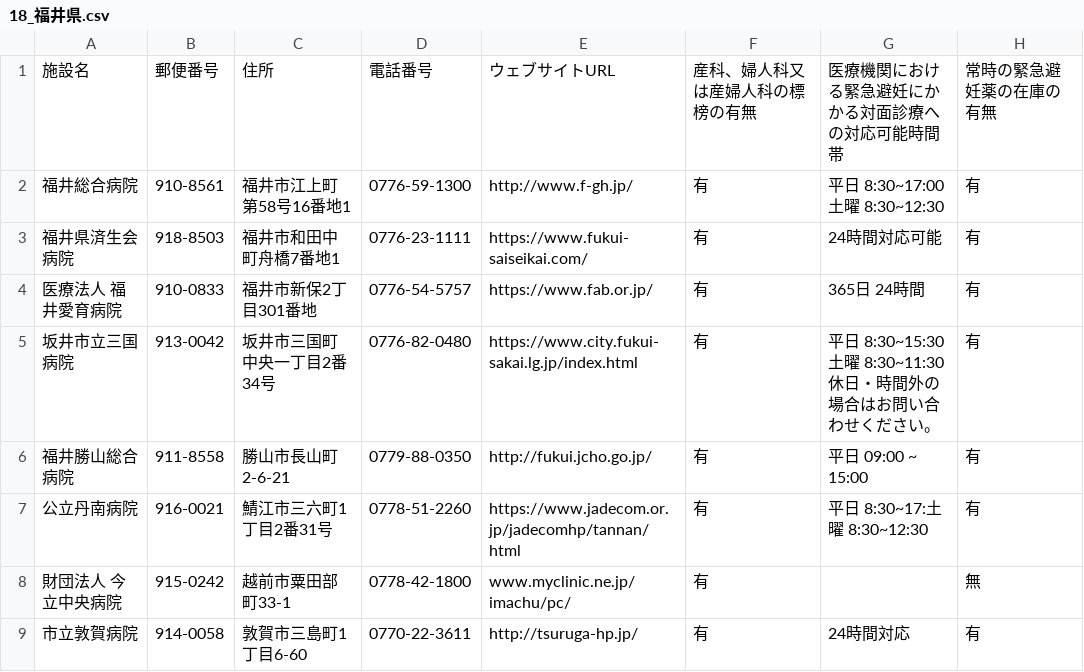
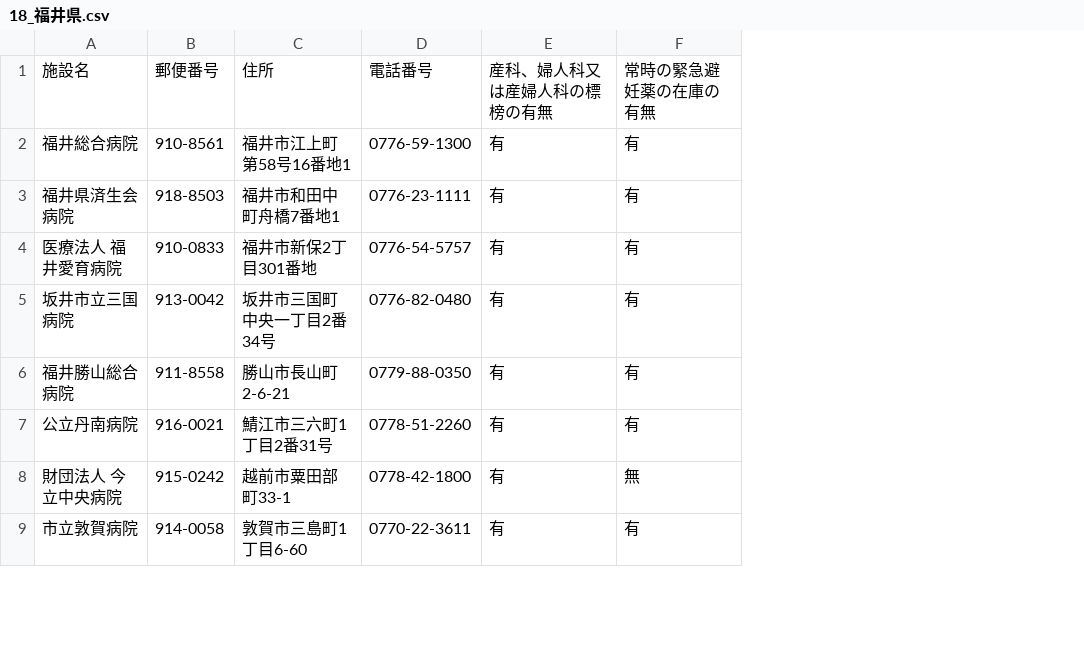
Before and after one commit to ryosuke-betw/opendata-pdf-to-csv, a CSV file: output_files/18_福井県.csv, drawn as a sheet; only a part is shown; the diff names each change by its address in the sheet, - before the commit and + after, or states it on an @@ line.

```diff
--- a/output_files/18_福井県.csv
+++ b/output_files/18_福井県.csv
-column E, rows 1-9: ウェブサイトURL | http://www.f-gh.jp/ | https://www.fukui-saiseikai.com/ | https://www.fab.or.jp/ | https://www.city.fukui-sakai.lg.jp/index.html | http://fukui.jcho.go.jp/ | https://www.jadecom.or.jp/jadecomhp/tannan/html | www.myclinic.ne.jp/imachu/pc/ | http://tsuruga-hp.jp/
-column G, rows 1-9: 医療機関における緊急避妊にかかる対面診療への対応可能時間帯 | 平日 8:30~17:00土曜 8:30~12:30 | 24時間対応可能 | 365日 24時間 | 平日 8:30~15:30土曜 8:30~11:30休日・時間外の場合はお問い合わせください。 | 平日 09:00 ~ 15:00 | 平日 8:30~17:土曜 8:30~12:30 |  | 24時間対応
```
Also changed, not shown: output_files/11_埼玉県.csv, output_files/12_千葉県.csv, 22 other files.
